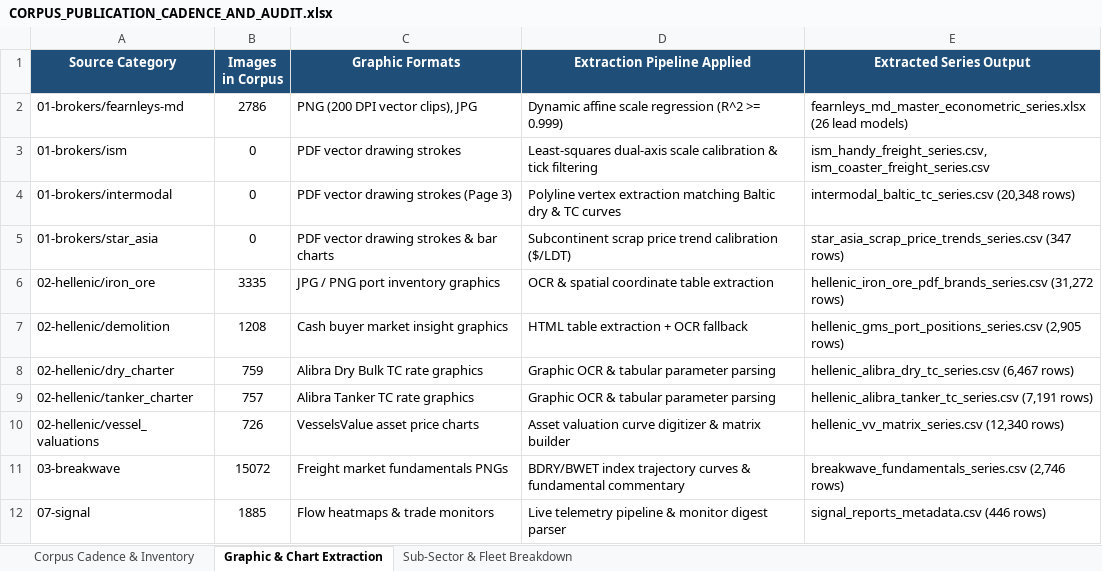
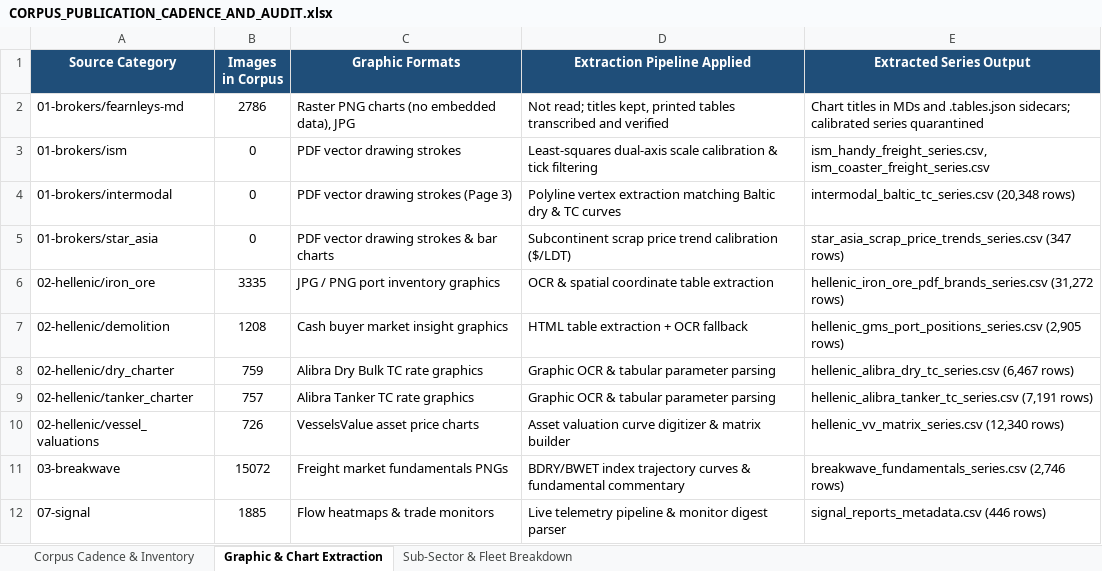
Before and after one commit to yieldchaser/Shipping, an Excel workbook: corpus/CORPUS_PUBLICATION_CADENCE_AND_AUDIT.xlsx, sheet Graphic & Chart Extraction, drawn as a sheet; values as stored, in another font and other column widths than the file's, no borders; the diff names each change by its address in the sheet, - before the commit and + after, or states it on an @@ line.

Commit message:
data(offshore): ingest latest Seabreeze market report, dayrate series, and update cadence audit [skip ci]

```diff
--- a/corpus/CORPUS_PUBLICATION_CADENCE_AND_AUDIT.xlsx (sheet Graphic & Chart Extraction)
+++ b/corpus/CORPUS_PUBLICATION_CADENCE_AND_AUDIT.xlsx (sheet Graphic & Chart Extraction)
-C2 (Graphic Formats): PNG (200 DPI vector clips), JPG
+C2 (Graphic Formats): Raster PNG charts (no embedded data), JPG
-D2 (Extraction Pipeline Applied): Dynamic affine scale regression (R^2 >= 0.999)
+D2 (Extraction Pipeline Applied): Not read; titles kept, printed tables transcribed and verified
-E2 (Extracted Series Output): fearnleys_md_master_econometric_series.xlsx (26 lead models)
+E2 (Extracted Series Output): Chart titles in MDs and .tables.json sidecars; calibrated series quarantined
```
Also changed, not shown: sheet Corpus Cadence & Inventory, sheet Sub-Sector & Fleet Breakdown, data/extracted/series/corpus_publication_cadence_and_audit.xlsx, 10 other files.
